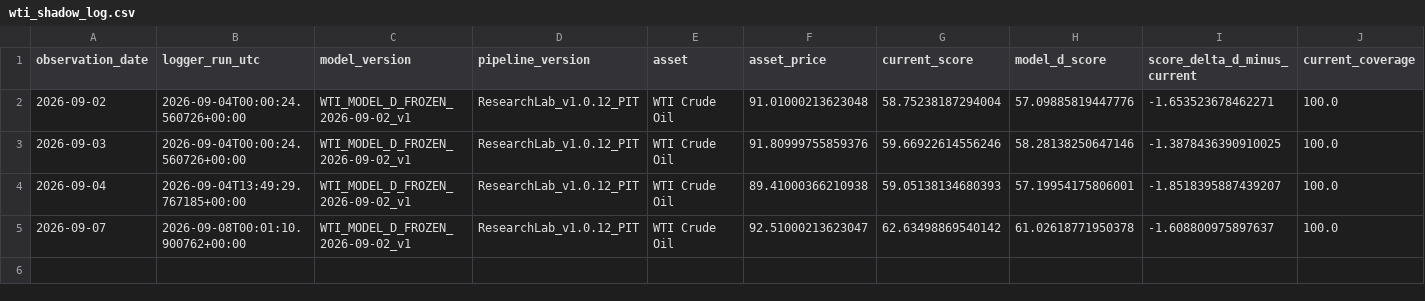
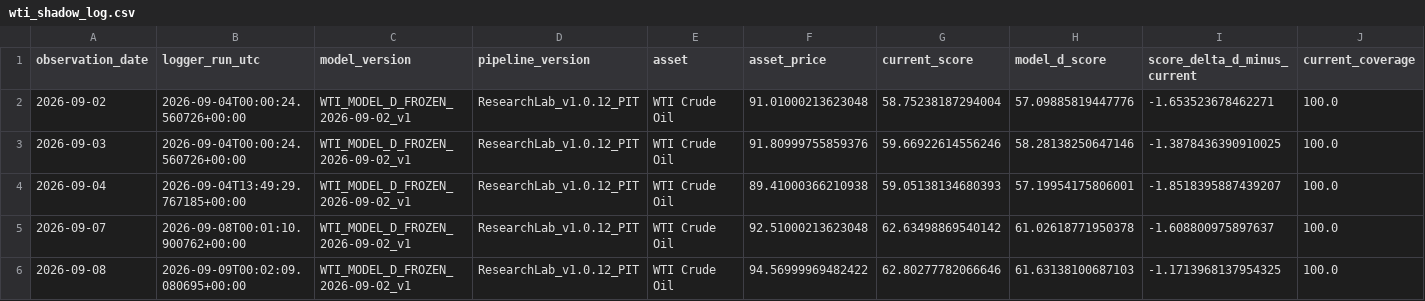
Before and after one commit to bolzp85-gif/regime_backtest, a CSV file: shadow_logs/wti_shadow_log.csv, drawn as a sheet; only a part is shown; rows hold the shown columns only; the diff names each change by its address in the sheet, - before the commit and + after, or states it on an @@ line.

```diff
--- a/shadow_logs/wti_shadow_log.csv
+++ b/shadow_logs/wti_shadow_log.csv
-F5 (asset_price): 92.51000213623047
+F5 (asset_price): 92.51000213623048
+row 6: 2026-09-08 | 2026-09-09T00:02:09.080695+00:00 | WTI_MODEL_D_FROZEN_2026-09-02_v1 | ResearchLab_v1.0.12_PIT | WTI Crude Oil | 94.56999969482422 | 62.80277782066646 | 61.63138100687103 | -1.1713968137954325 | 100.0
```
Also changed, not shown: shadow_logs/wti_shadow_evaluation_history.csv, shadow_logs/wti_shadow_evaluation_summary.csv, 2 other files.
